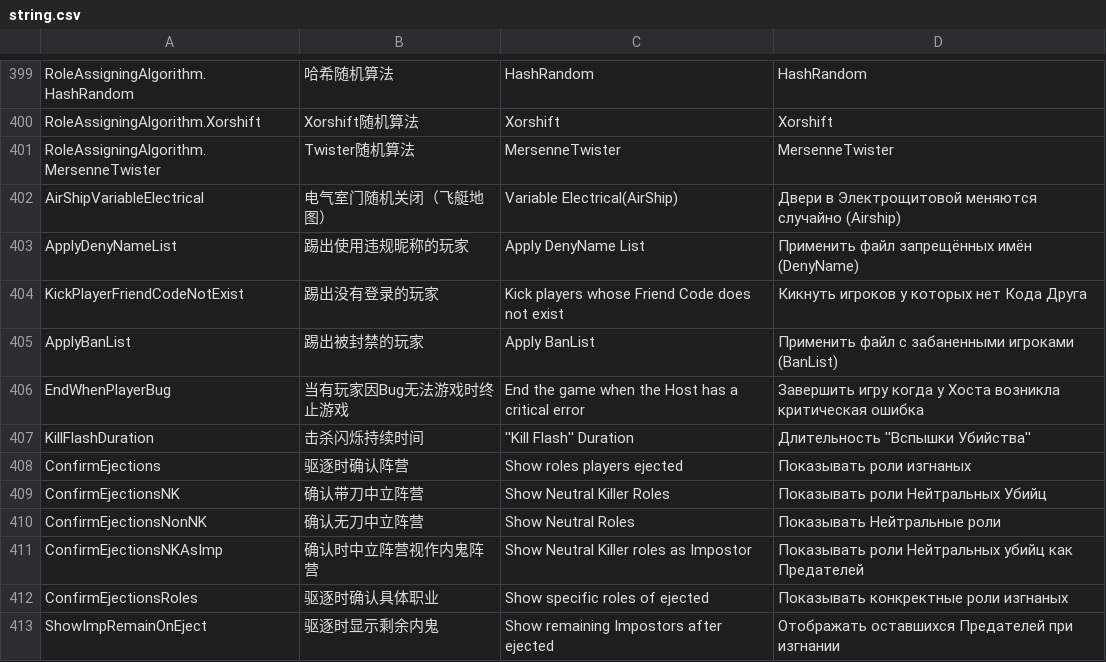
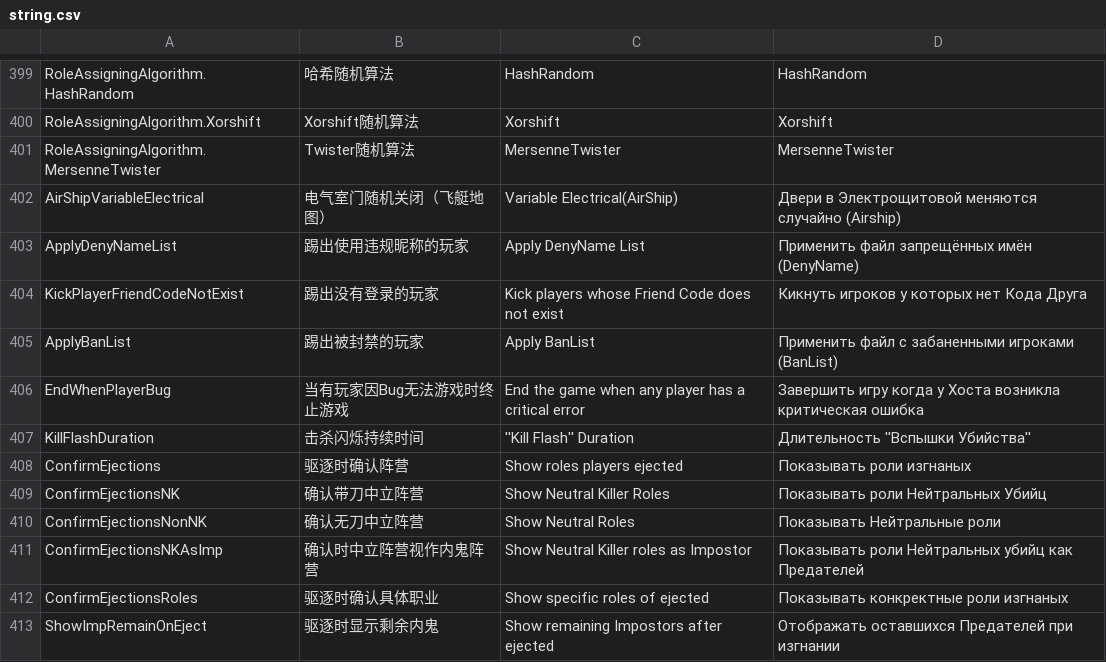
Before and after one commit to tukasa0001/TownOfHost, a CSV file: Resources/string.csv, drawn as a sheet; only a part is shown, gaps mark what is left out.

```diff
--- a/Resources/string.csv
+++ b/Resources/string.csv
@@ -405,3 +405,3 @@ KickPlayerFriendCodeNotExist,踢出没有登录的玩家,Kick players whose Frie
 ApplyBanList,踢出被封禁的玩家,Apply BanList,Применить файл с забаненными игроками (BanList)
-EndWhenPlayerBug,当有玩家因Bug无法游戏时终止游戏,"End the game when the Host has a critical error",Завершить игру когда у Хоста возникла критическая ошибка
+EndWhenPlayerBug,当有玩家因Bug无法游戏时终止游戏,"End the game when any player has a critical error",Завершить игру когда у Хоста возникла критическая ошибка
 KillFlashDuration,击杀闪烁持续时间,"''Kill Flash'' Duration","Длительность ''Вспышки Убийства''"
```
Also changed, not shown: 1 other file.
